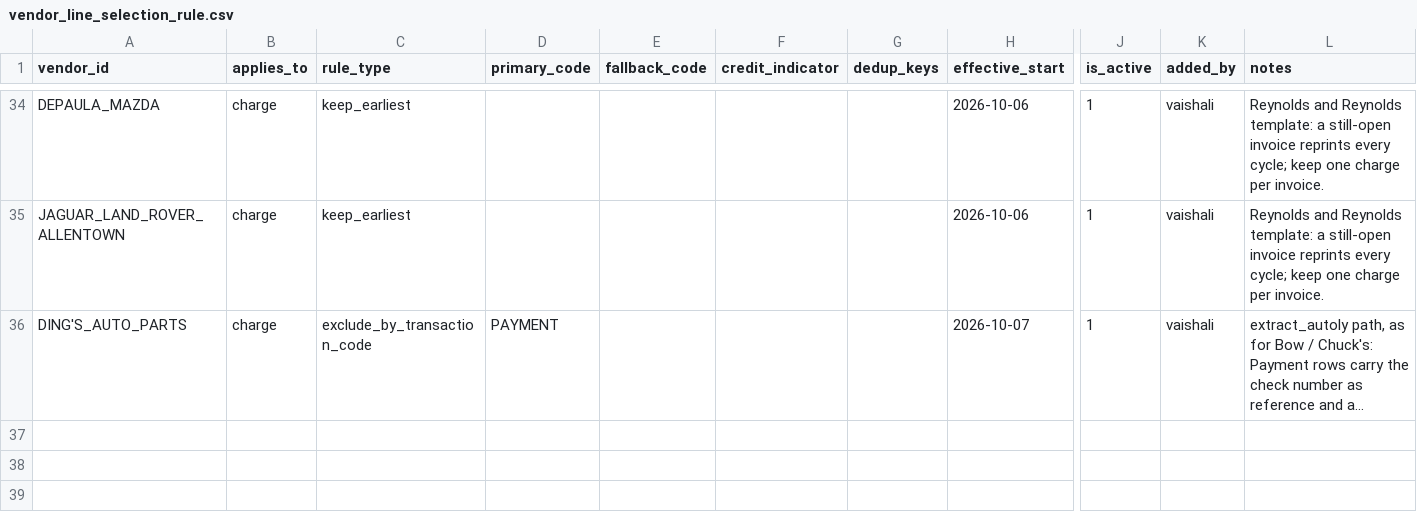
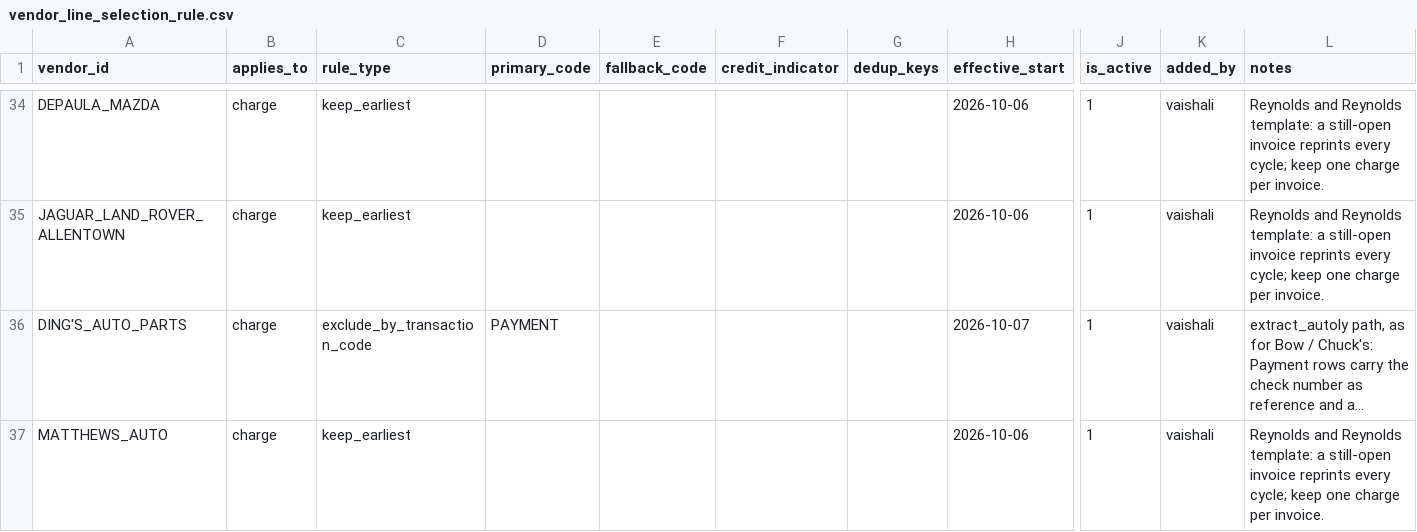
Before and after one commit to ayush-dg/vive-reconciliation-project, a CSV file: dbt/vive_recon/seeds/vendor_line_selection_rule.csv, drawn as a sheet; only a part is shown, gaps mark what is left out; long unchanged cells end in …; rows hold the shown columns only; the diff names each change by its address in the sheet, - before the commit and + after, or states it on an @@ line.

```diff
--- a/dbt/vive_recon/seeds/vendor_line_selection_rule.csv
+++ b/dbt/vive_recon/seeds/vendor_line_selection_rule.csv
+row 37: MATTHEWS_AUTO | charge | keep_earliest |  |  |  |  | 2026-10-06 | 1 | vaishali | Reynolds and Reynolds template: a still-open invoice reprints every cycle; keep one charge per invoice.
```
Also changed, not shown: dbt/vive_recon/seeds/vendor_normalization_rule.csv, 3 other files.
